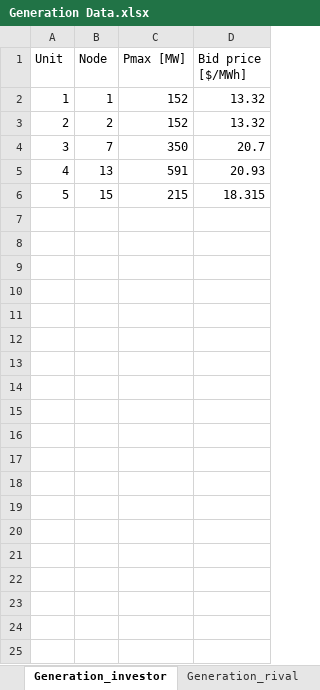
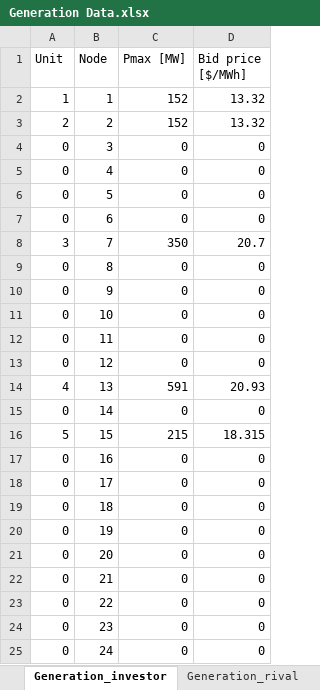
Before and after one commit to martabresco/optimization_code, an Excel workbook: Generation Data.xlsx, sheet Generation_investor, drawn as a sheet; values as stored, in another font and other column widths than the file's, no borders; the diff names each change by its address in the sheet, - before the commit and + after, or states it on an @@ line.

Commit message:
debugging. all indexes to 0, all variables created for all nodes

```diff
--- a/Generation Data.xlsx (sheet Generation_investor)
+++ b/Generation Data.xlsx (sheet Generation_investor)
+row 4: 0 | 3 | 0 | 0
+row 5: 0 | 4 | 0 | 0
+row 6: 0 | 5 | 0 | 0
+row 7: 0 | 6 | 0 | 0
+row 9: 0 | 8 | 0 | 0
+row 10: 0 | 9 | 0 | 0
+row 11: 0 | 10 | 0 | 0
+row 12: 0 | 11 | 0 | 0
+row 13: 0 | 12 | 0 | 0
+row 15: 0 | 14 | 0 | 0
+row 17: 0 | 16 | 0 | 0
+row 18: 0 | 17 | 0 | 0
+row 19: 0 | 18 | 0 | 0
+row 20: 0 | 19 | 0 | 0
+row 21: 0 | 20 | 0 | 0
+row 22: 0 | 21 | 0 | 0
+row 23: 0 | 22 | 0 | 0
+row 24: 0 | 23 | 0 | 0
+row 25: 0 | 24 | 0 | 0
```
Also changed, not shown: sheet Generation_rival, Load dataset.xlsx, 2 other files.
